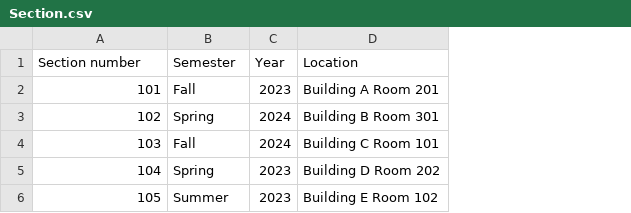
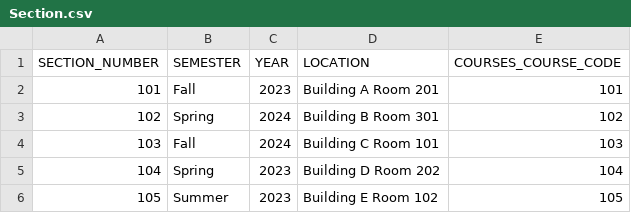
Before and after one commit to noah7000/Fall-2023-Four-Year-Plan-Project, a CSV file: Sprints/Test Data CSVs/Section.csv, drawn as a sheet; removed rows and columns are numbered as before the commit, all else as after; the diff names each change by its address in the sheet, - before the commit and + after, or states it on an @@ line.

Commit message:
Update Section.csv

```diff
--- a/Sprints/Test Data CSVs/Section.csv
+++ b/Sprints/Test Data CSVs/Section.csv
+column E, rows 2-6: 101 | 102 | 103 | 104 | 105
-row 1: Section number | Semester | Year | Location
+row 1: SECTION_NUMBER | SEMESTER | YEAR | LOCATION | COURSES_COURSE_CODE
```
